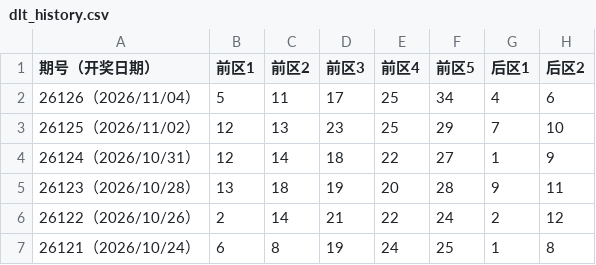
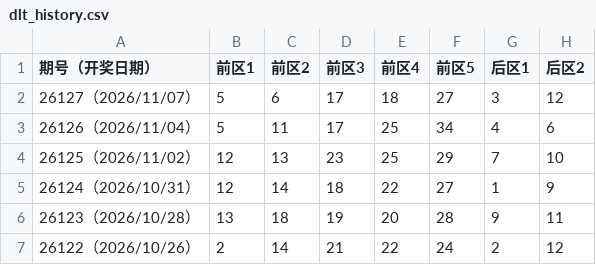
Before and after one commit to ohbaby30/lotterydata, a CSV file: dlt_history.csv, drawn as a sheet; only a part is shown; the shorter side is filled out with more unchanged rows.

Commit message:
update official lottery history 2026-11-08 02:00:23

```diff
--- a/dlt_history.csv
+++ b/dlt_history.csv
@@ -1,2 +1,3 @@
 期号（开奖日期）,前区1,前区2,前区3,前区4,前区5,后区1,后区2
+26127（2026/11/07）,5,6,17,18,27,3,12
 26126（2026/11/04）,5,11,17,25,34,4,6
```
Also changed, not shown: 5 other files.
